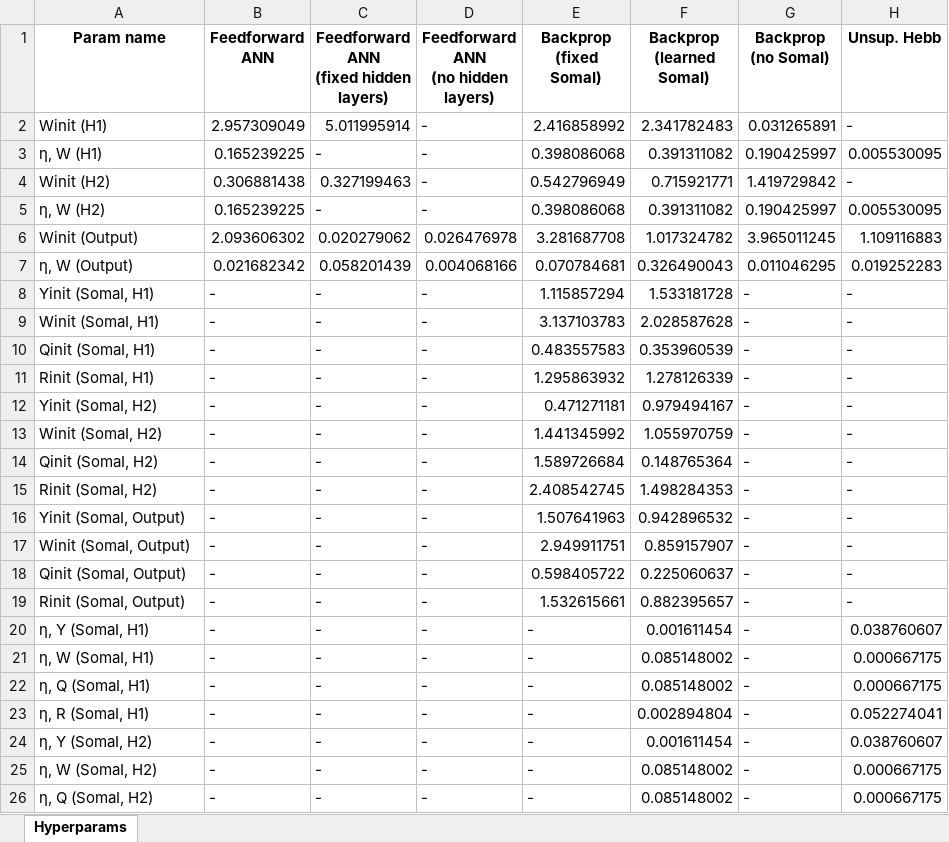
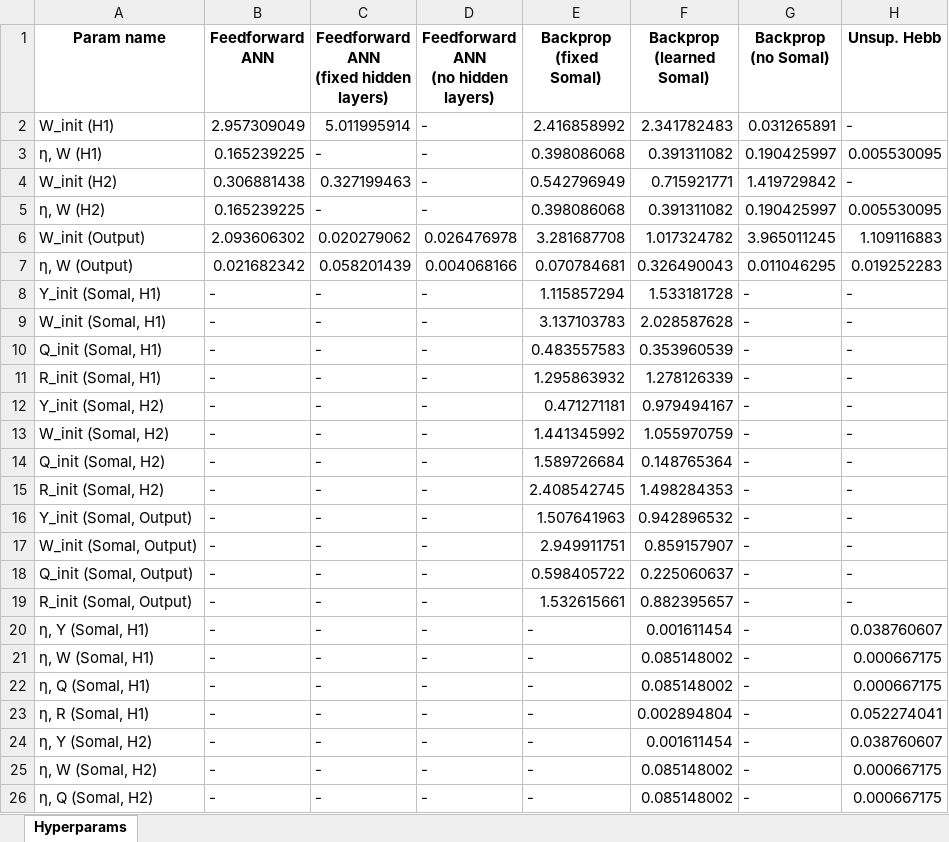
Before and after one commit to Milstein-Lab/EIANN, an Excel workbook: EIANN/data/supplementary_tables/Table_S6_mnist_hyperparams_part1.xlsx, sheet Hyperparams, drawn as a sheet; only a part is shown; values as stored, in another font and other column widths than the file's, no borders; the diff covers the shown part only; the diff names each change by its address in the sheet, - before the commit and + after, or states it on an @@ line.

```diff
--- a/EIANN/data/supplementary_tables/Table_S6_mnist_hyperparams_part1.xlsx (sheet Hyperparams)
+++ b/EIANN/data/supplementary_tables/Table_S6_mnist_hyperparams_part1.xlsx (sheet Hyperparams)
-A2 (Param name): Winit (H1)
+A2 (Param name): W_init (H1)
-A4 (Param name): Winit (H2)
+A4 (Param name): W_init (H2)
-A6 (Param name): Winit (Output)
+A6 (Param name): W_init (Output)
-A8 (Param name): Yinit (SomaI, H1)
+A8 (Param name): Y_init (SomaI, H1)
-A9 (Param name): Winit (SomaI, H1)
+A9 (Param name): W_init (SomaI, H1)
-A10 (Param name): Qinit (SomaI, H1)
+A10 (Param name): Q_init (SomaI, H1)
-A11 (Param name): Rinit (SomaI, H1)
+A11 (Param name): R_init (SomaI, H1)
-A12 (Param name): Yinit (SomaI, H2)
+A12 (Param name): Y_init (SomaI, H2)
-A13 (Param name): Winit (SomaI, H2)
+A13 (Param name): W_init (SomaI, H2)
-A14 (Param name): Qinit (SomaI, H2)
+A14 (Param name): Q_init (SomaI, H2)
-A15 (Param name): Rinit (SomaI, H2)
+A15 (Param name): R_init (SomaI, H2)
-A16 (Param name): Yinit (SomaI, Output)
+A16 (Param name): Y_init (SomaI, Output)
-A17 (Param name): Winit (SomaI, Output)
+A17 (Param name): W_init (SomaI, Output)
-A18 (Param name): Qinit (SomaI, Output)
+A18 (Param name): Q_init (SomaI, Output)
-A19 (Param name): Rinit (SomaI, Output)
+A19 (Param name): R_init (SomaI, Output)
```
Also changed, not shown: 14 edited cells elsewhere in this sheet, EIANN/data/supplementary_tables/Table_S6_mnist_hyperparams_part2.xlsx, EIANN/data/supplementary_tables/Table_S6_mnist_hyperparams_part3.xlsx, 12 other files.
